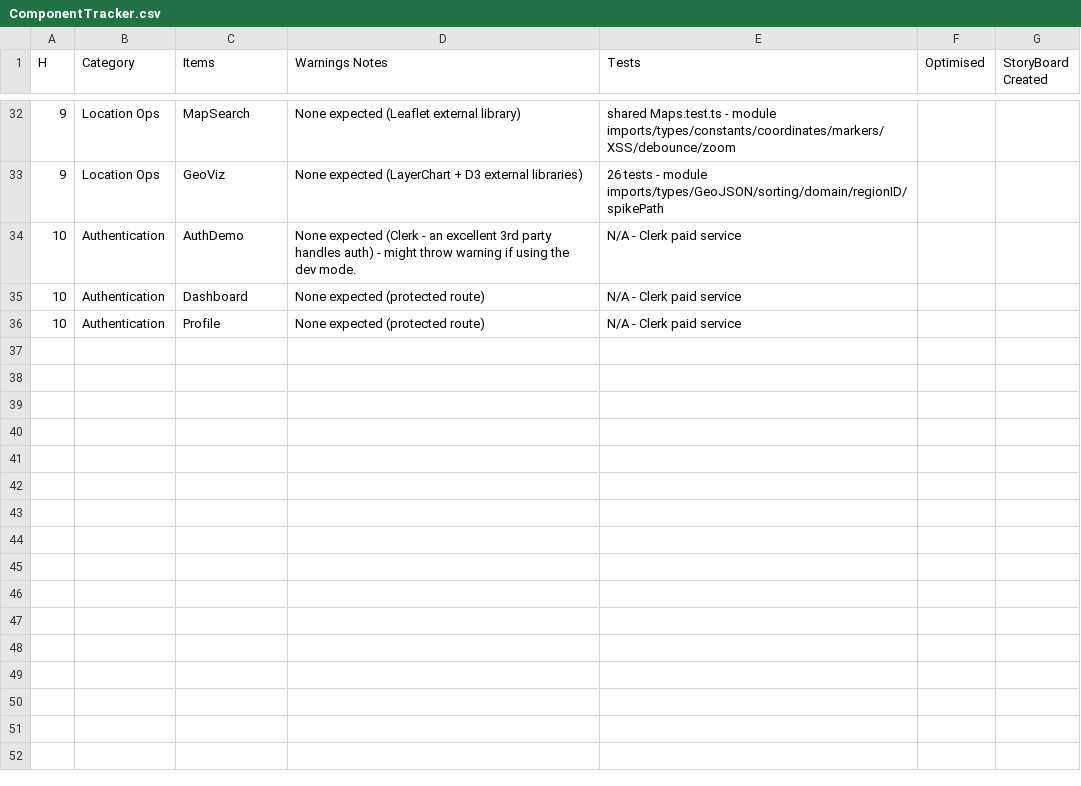
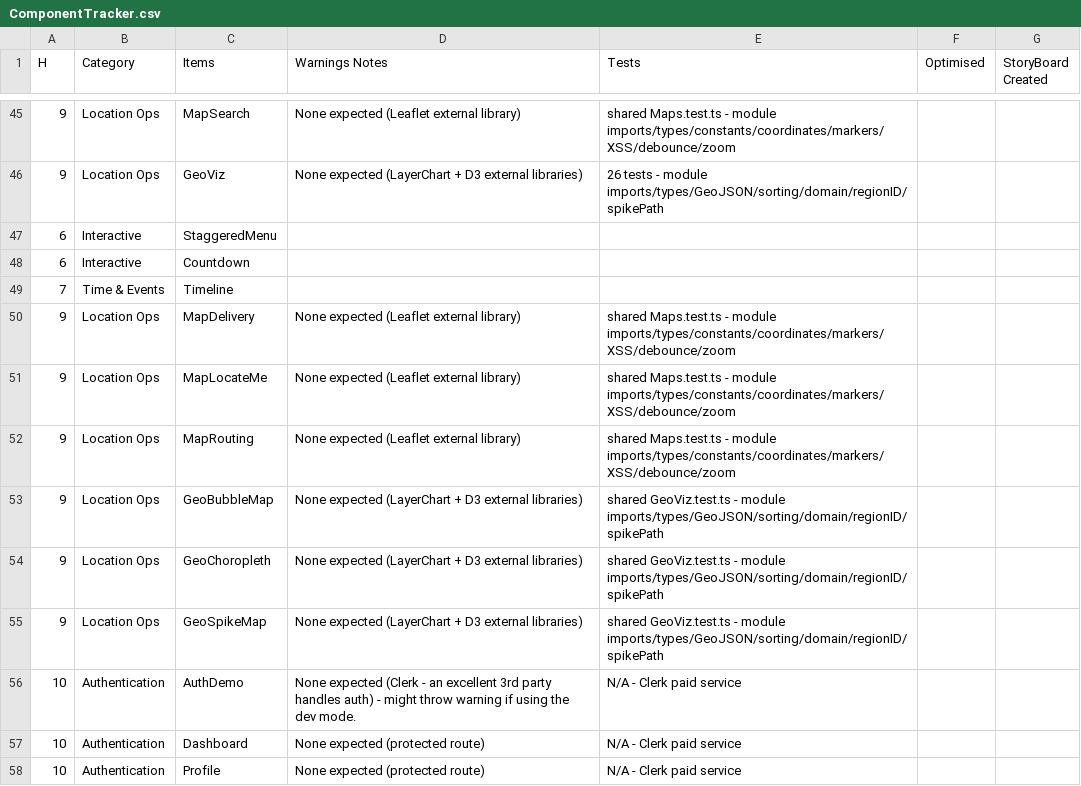
Before and after one commit to Jktfe/tfeSvelteTemplates, a CSV file: docs/ComponentTracker.csv, drawn as a sheet; only a part is shown, gaps mark what is left out; the diff covers the shown part only; the diff names each change by its address in the sheet, - before the commit and + after, or states it on an @@ line.

```diff
--- a/docs/ComponentTracker.csv
+++ b/docs/ComponentTracker.csv
+row 47: 6 | Interactive | StaggeredMenu
+row 48: 6 | Interactive | Countdown
+row 49: 7 | Time & Events | Timeline
+row 50: 9 | Location Ops | MapDelivery | None expected (Leaflet external library) | shared Maps.test.ts - module imports/types/constants/coordinates/markers/XSS/debounce/zoom
+row 51: 9 | Location Ops | MapLocateMe | None expected (Leaflet external library) | shared Maps.test.ts - module imports/types/constants/coordinates/markers/XSS/debounce/zoom
+row 52: 9 | Location Ops | MapRouting | None expected (Leaflet external library) | shared Maps.test.ts - module imports/types/constants/coordinates/markers/XSS/debounce/zoom
+row 53: 9 | Location Ops | GeoBubbleMap | None expected (LayerChart + D3 external libraries) | shared GeoViz.test.ts - module imports/types/GeoJSON/sorting/domain/regionID/spikePath
+row 54: 9 | Location Ops | GeoChoropleth | None expected (LayerChart + D3 external libraries) | shared GeoViz.test.ts - module imports/types/GeoJSON/sorting/domain/regionID/spikePath
+row 55: 9 | Location Ops | GeoSpikeMap | None expected (LayerChart + D3 external libraries) | shared GeoViz.test.ts - module imports/types/GeoJSON/sorting/domain/regionID/spikePath
```
Also changed, not shown: 25 added rows elsewhere in this file, 31 other files.
